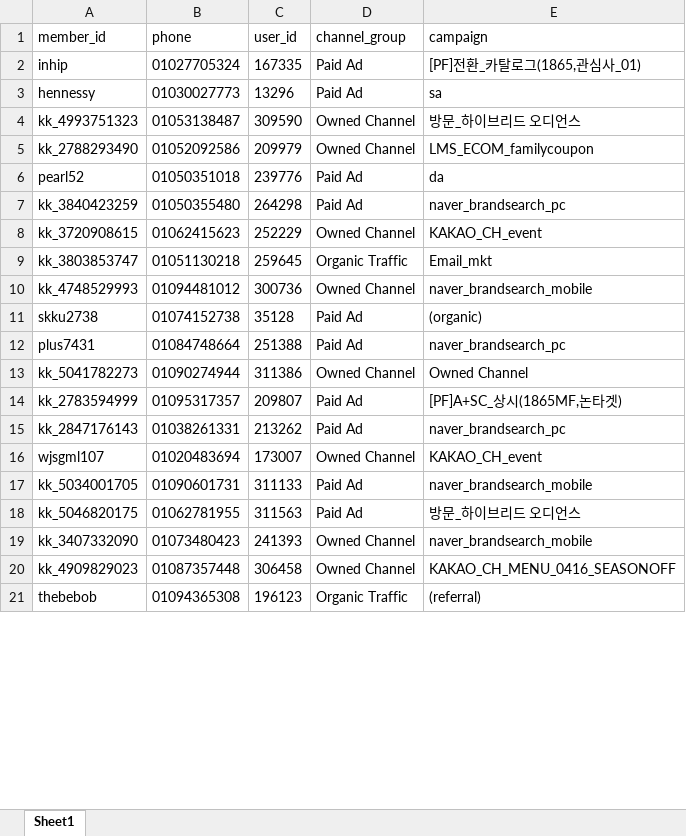
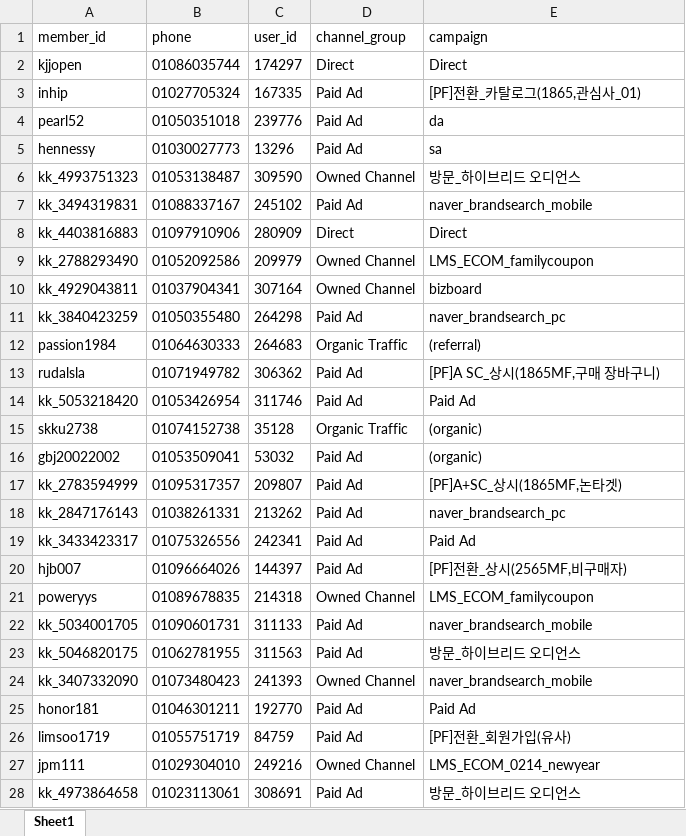
Before and after one commit to koreacolumbia-dotcom/E-comm-marketing-hub, an Excel workbook: reports/member_funnel/downloads/member_funnel_7d_non_buyer.xlsx, sheet Sheet1, drawn as a sheet; only a part is shown; the shorter side is filled out with more unchanged rows; values as stored, in another font and other column widths than the file's, no borders; removed rows and columns are numbered as before the commit, all else as after; the diff covers the shown part only; the diff names each change by its address in the sheet, - before the commit and + after, or states it on an @@ line.

```diff
--- a/reports/member_funnel/downloads/member_funnel_7d_non_buyer.xlsx (sheet Sheet1)
+++ b/reports/member_funnel/downloads/member_funnel_7d_non_buyer.xlsx (sheet Sheet1)
+row 2: kjjopen | 01086035744 | 174297 | Direct | Direct
@@ row 6 moved to row 4: pearl52 @@
+row 7: kk_3494319831 | 01088337167 | 245102 | Paid Ad | naver_brandsearch_mobile
+row 8: kk_4403816883 | 01097910906 | 280909 | Direct | Direct
+row 10: kk_4929043811 | 01037904341 | 307164 | Owned Channel | bizboard
-row 8: kk_3720908615 | 01062415623 | 252229 | Owned Channel | KAKAO_CH_event
-row 9: kk_3803853747 | 01051130218 | 259645 | Organic Traffic | Email_mkt
-row 10: kk_4748529993 | 01094481012 | 300736 | Owned Channel | naver_brandsearch_mobile
+row 12: passion1984 | 01064630333 | 264683 | Organic Traffic | (referral)
+row 13: rudalsla | 01071949782 | 306362 | Paid Ad | [PF]A SC_상시(1865MF,구매 장바구니)
+row 14: kk_5053218420 | 01053426954 | 311746 | Paid Ad | Paid Ad
-D15 (channel_group): Paid Ad
+D15 (channel_group): Organic Traffic
-row 12: plus7431 | 01084748664 | 251388 | Paid Ad | naver_brandsearch_pc
-row 13: kk_5041782273 | 01090274944 | 311386 | Owned Channel | Owned Channel
+row 16: gbj20022002 | 01053509041 | 53032 | Paid Ad | (organic)
-row 16: wjsgml107 | 01020483694 | 173007 | Owned Channel | KAKAO_CH_event
+row 19: kk_3433423317 | 01075326556 | 242341 | Paid Ad | Paid Ad
+row 20: hjb007 | 01096664026 | 144397 | Paid Ad | [PF]전환_상시(2565MF,비구매자)
+row 21: poweryys | 01089678835 | 214318 | Owned Channel | LMS_ECOM_familycoupon
-row 20: kk_4909829023 | 01087357448 | 306458 | Owned Channel | KAKAO_CH_MENU_0416_SEASONOFF
+row 25: honor181 | 01046301211 | 192770 | Paid Ad | Paid Ad
+row 26: limsoo1719 | 01055751719 | 84759 | Paid Ad | [PF]전환_회원가입(유사)
@@ row 24 moved to row 27: jpm111 @@
+row 28: kk_4973864658 | 01023113061 | 308691 | Paid Ad | 방문_하이브리드 오디언스
```
Also changed, not shown: 212 added rows, 87 removed rows, 13 moved rows and 65 edited cells elsewhere in this sheet, reports/member_funnel/downloads/member_funnel_1m_non_buyer.xlsx, reports/member_funnel/downloads/member_funnel_1m_target_segments.xlsx, 19 other files.
